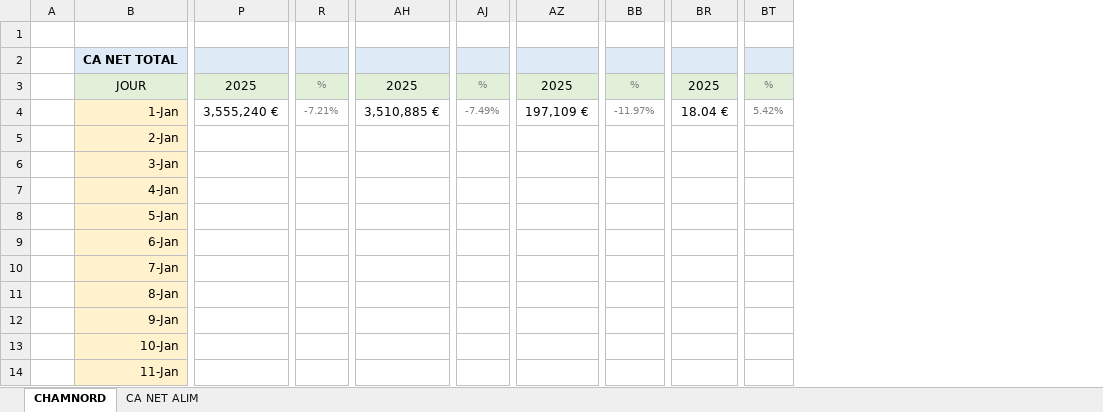
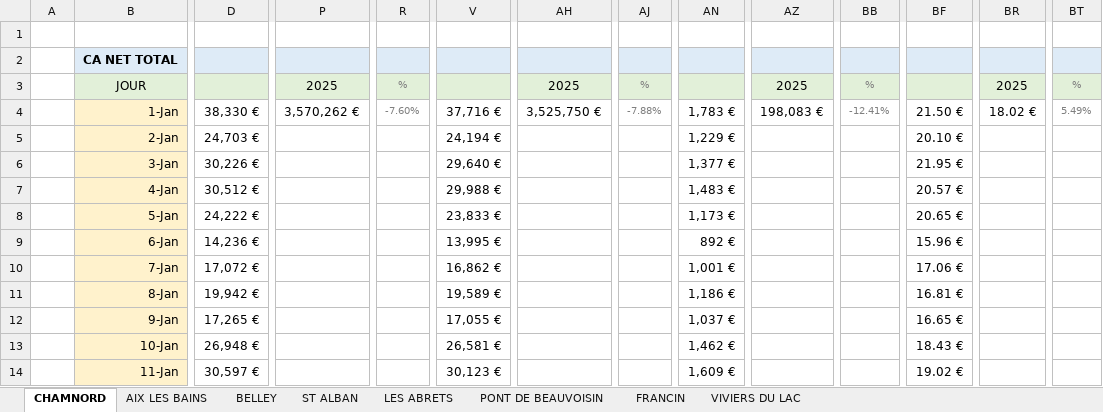
Before and after one commit to matthieujacobmcd-beep/dashboard-restaurants2, an Excel workbook: TABLEUR - GITHUB.xlsx, sheet CHAMNORD, drawn as a sheet; only a part is shown, gaps mark what is left out; values as stored, in another font and other column widths than the file's, no borders; the diff names each change by its address in the sheet, - before the commit and + after, or states it on an @@ line.

```diff
--- a/TABLEUR - GITHUB.xlsx (sheet CHAMNORD)
+++ b/TABLEUR - GITHUB.xlsx (sheet CHAMNORD)
-sheet tab: CA NET ALIM
+sheet tab: AIX LES BAINS
+sheet tab: BELLEY
+sheet tab: ST ALBAN
+sheet tab: LES ABRETS
+sheet tab: PONT DE BEAUVOISIN
+sheet tab: FRANCIN
+sheet tab: VIVIERS DU LAC
@@ column D unhidden, rows 4-14: 38,330 € | 24,703 € | 30,226 € | 30,512 € | 24,222 € | 14,236 € | 17,072 € | 19,942 € | 17,265 € | 26,948 € | 30,597 € @@
@@ column V unhidden, rows 4-14: 37,716 € | 24,194 € | 29,640 € | 29,988 € | 23,833 € | 13,995 € | 16,862 € | 19,589 € | 17,055 € | 26,581 € | 30,123 € @@
@@ column AN unhidden, rows 4-14: 1,783 € | 1,229 € | 1,377 € | 1,483 € | 1,173 € | 892 € | 1,001 € | 1,186 € | 1,037 € | 1,462 € | 1,609 € @@
@@ column BF unhidden, rows 4-14: 21.50 € | 20.10 € | 21.95 € | 20.57 € | 20.65 € | 15.96 € | 17.06 € | 16.81 € | 16.65 € | 18.43 € | 19.02 € @@
-P4: 3,555,240 €
+P4: 3,570,262 €
-R4: -7.21%
+R4: -7.60%
-AH4: 3,510,885 €
+AH4: 3,525,750 €
-AJ4: -7.49%
+AJ4: -7.88%
-AZ4: 197,109 €
+AZ4: 198,083 €
-BB4: -11.97%
+BB4: -12.41%
-BR4: 18.04 €
+BR4: 18.02 €
-BT4: 5.42%
+BT4: 5.49%
```
Also changed, not shown: sheet AIX LES BAINS, hidden cells.
